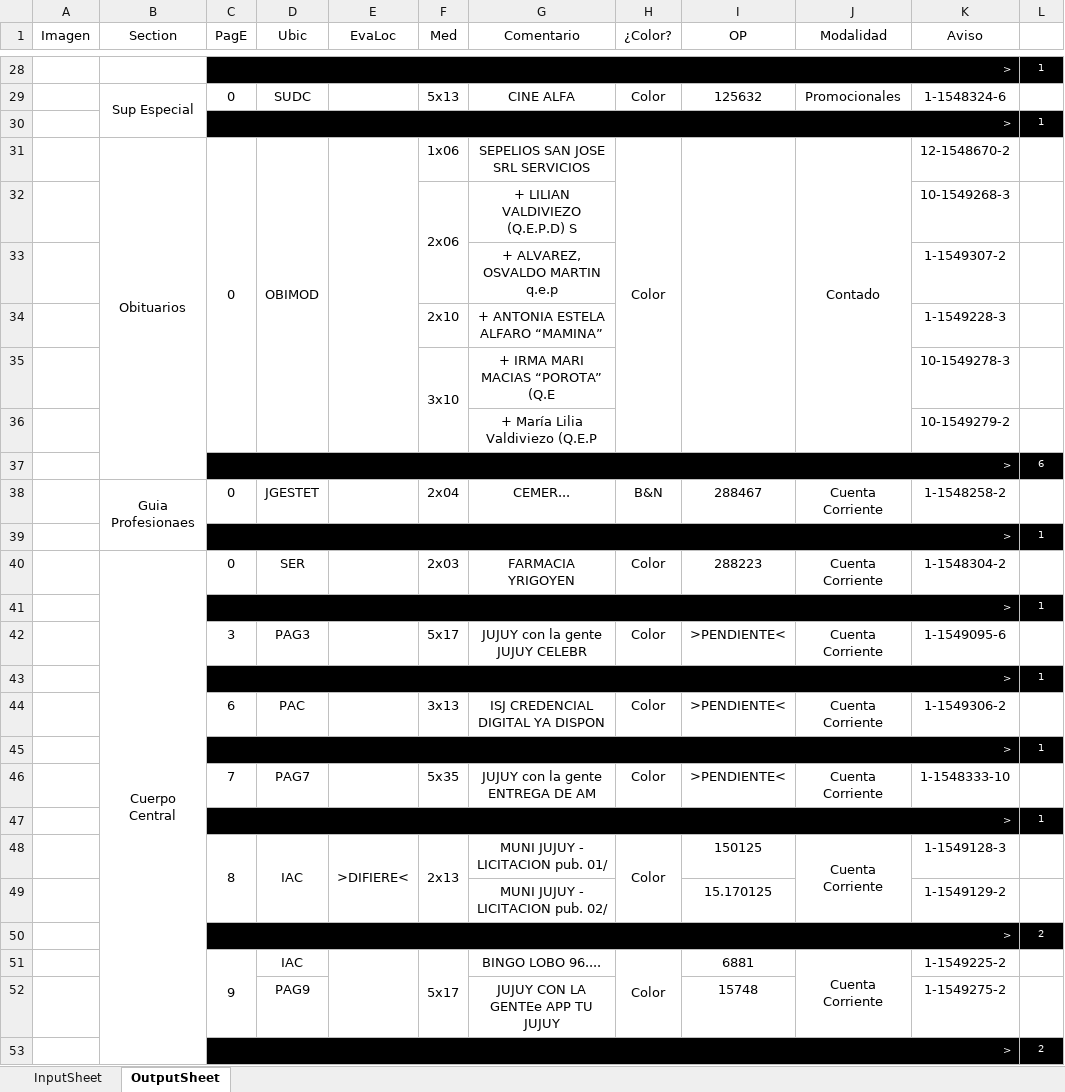
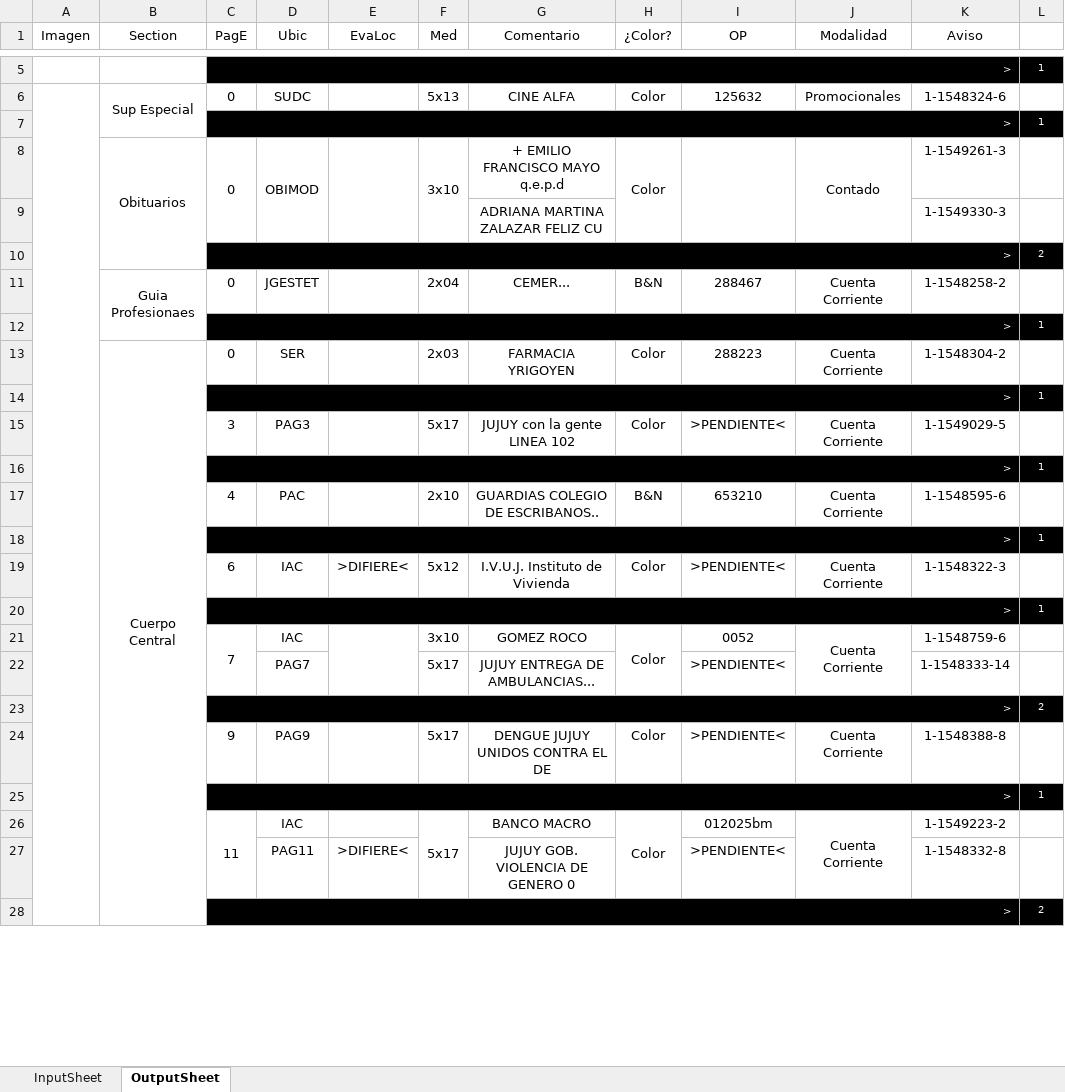
Before and after one commit to zherar7ordoya/xMSO-Excel, an Excel workbook: Auto.xlsm, sheet OutputSheet, drawn as a sheet; only a part is shown, gaps mark what is left out; values as stored, in another font and other column widths than the file's, no borders; conditional formats not drawn; removed rows and columns are numbered as before the commit, all else as after; the diff covers the shown part only; the diff names each change by its address in the sheet, - before the commit and + after, or states it on an @@ line.

```diff
--- a/Auto.xlsm (sheet OutputSheet)
+++ b/Auto.xlsm (sheet OutputSheet)
+A6:A50 merged
-F8 (Med): 1x06
+F8 (Med): 3x10
+F8:F9 merged
-G8 (Comentario): SEPELIOS SAN JOSE SRL SERVICIOS
+G8 (Comentario): + EMILIO FRANCISCO MAYO q.e.p.d
-K8 (Aviso): 12-1548670-2
+K8 (Aviso): 1-1549261-3
-row 32:  |  |  |  |  | 2x06 | + LILIAN VALDIVIEZO (Q.E.P.D) S |  |  |  | 10-1549268-3 | 1
-G9 (Comentario): + ALVAREZ, OSVALDO MARTIN q.e.p
+G9 (Comentario): ADRIANA MARTINA ZALAZAR FELIZ CU
-K9 (Aviso): 1-1549307-2
+K9 (Aviso): 1-1549330-3
-row 34:  |  |  |  |  | 2x10 | + ANTONIA ESTELA ALFARO “MAMINA” |  |  |  | 1-1549228-3 | 1
-row 35:  |  |  |  |  | 3x10 | + IRMA MARI MACIAS “POROTA” (Q.E |  |  |  | 10-1549278-3 | 1
-row 36:  |  |  |  |  |  | + María Lilia Valdiviezo (Q.E.P |  |  |  | 10-1549279-2 | 1
-L10 (∆): 6
+L10 (∆): 2
-G15 (Comentario): JUJUY con la gente JUJUY CELEBR
+G15 (Comentario): JUJUY con la gente LINEA 102
-K15 (Aviso): 1-1549095-6
+K15 (Aviso): 1-1549029-5
-row 44:  |  | 6 | PAC |  | 3x13 | ISJ CREDENCIAL DIGITAL YA DISPON | Color | >PENDIENTE< | Cuenta Corriente | 1-1549306-2 | 1
+row 17:  |  | 4 | PAC |  | 2x10 | GUARDIAS COLEGIO DE ESCRIBANOS.. | B&N | 653210 | Cuenta Corriente | 1-1548595-6 | 1
-row 46:  |  | 7 | PAG7 |  | 5x35 | JUJUY con la gente ENTREGA DE AM | Color | >PENDIENTE< | Cuenta Corriente | 1-1548333-10 | 1
+row 19:  |  | 6 | IAC | >DIFIERE< | 5x12 | I.V.U.J. Instituto de Vivienda | Color | >PENDIENTE< | Cuenta Corriente | 1-1548322-3 | 1
-row 48:  |  | 8 | IAC | >DIFIERE< | 2x13 | MUNI JUJUY - LICITACION pub. 01/ | Color | 150125 | Cuenta Corriente | 1-1549128-3 | 1
-row 49:  |  |  |  |  |  | MUNI JUJUY - LICITACION pub. 02/ |  | 15.170125 |  | 1-1549129-2 | 1
+row 21:  |  | 7 | IAC |  | 3x10 | GOMEZ ROCO | Color | 0052 | Cuenta Corriente | 1-1548759-6 | 1
+row 22:  |  |  | PAG7 |  | 5x17 | JUJUY ENTREGA DE AMBULANCIAS... |  | >PENDIENTE< |  | 1-1548333-14 | 1
+row 24:  |  | 9 | PAG9 |  | 5x17 | DENGUE JUJUY UNIDOS CONTRA EL DE | Color | >PENDIENTE< | Cuenta Corriente | 1-1548388-8 | 1
@@ row 5 moved to row 25: > @@
-C26 (PagE): 9
+C26 (PagE): 11
-E51:E52 merged
-G26 (Comentario): BINGO LOBO 96....
+G26 (Comentario): BANCO MACRO
-I26 (OP): 6881
+I26 (OP): 012025bm
-K26 (Aviso): 1-1549225-2
+K26 (Aviso): 1-1549223-2
-row 52:  |  |  | PAG9 |  |  | JUJUY CON LA GENTEe APP TU JUJUY |  | 15748 |  | 1-1549275-2 | 1
+row 27:  |  |  | PAG11 | >DIFIERE< |  | JUJUY GOB. VIOLENCIA DE GENERO 0 |  | >PENDIENTE< |  | 1-1548332-8 | 1
```
Also changed, not shown: 7 added rows, 32 removed rows, 2 moved rows, 20 edited cells and merged cells elsewhere in this sheet, hidden cells.
